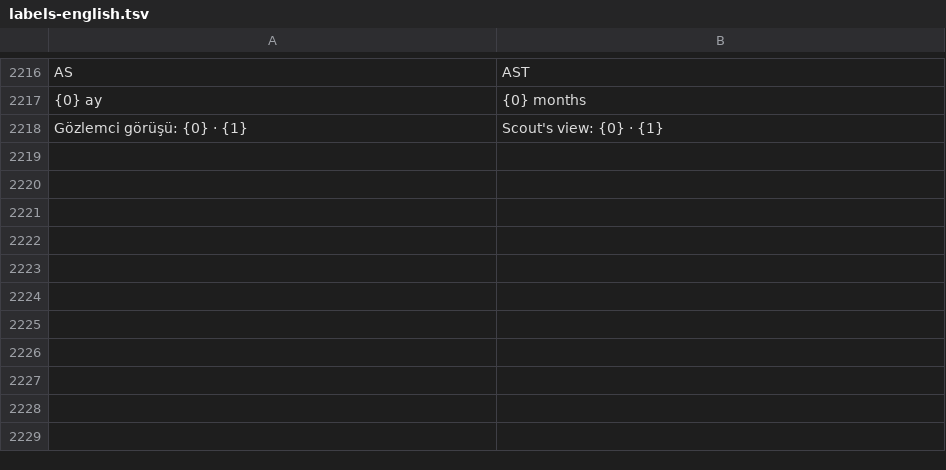
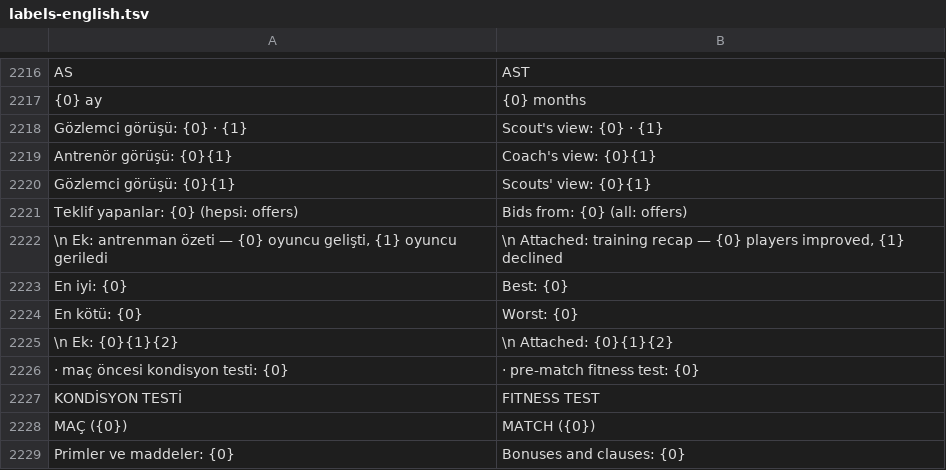
Before and after one commit to farukkavlak/fm-cli, a TSV file: cli/fm/labels-english.tsv, drawn as a sheet; only a part is shown, gaps mark what is left out.

```diff
--- a/cli/fm/labels-english.tsv
+++ b/cli/fm/labels-english.tsv
@@ -2218 +2218,12 @@ AS	AST
     Gözlemci görüşü: {0} · {1}	    Scout's view: {0} · {1}
+    Antrenör görüşü: {0}{1}	    Coach's view: {0}{1}
+    Gözlemci görüşü: {0}{1}	    Scouts' view: {0}{1}
+    Teklif yapanlar: {0}   (hepsi: offers)	    Bids from: {0}   (all: offers)
+\n  Ek: antrenman özeti — {0} oyuncu gelişti, {1} oyuncu geriledi	\n  Attached: training recap — {0} players improved, {1} declined
+    En iyi: {0}	    Best: {0}
+    En kötü: {0}	    Worst: {0}
+\n  Ek: {0}{1}{2}	\n  Attached: {0}{1}{2}
+ · maç öncesi kondisyon testi: {0}	 · pre-match fitness test: {0}
+KONDİSYON TESTİ	FITNESS TEST
+MAÇ ({0})	MATCH ({0})
+    Primler ve maddeler: {0}	    Bonuses and clauses: {0}
```
Also changed, not shown: 4 other files.
